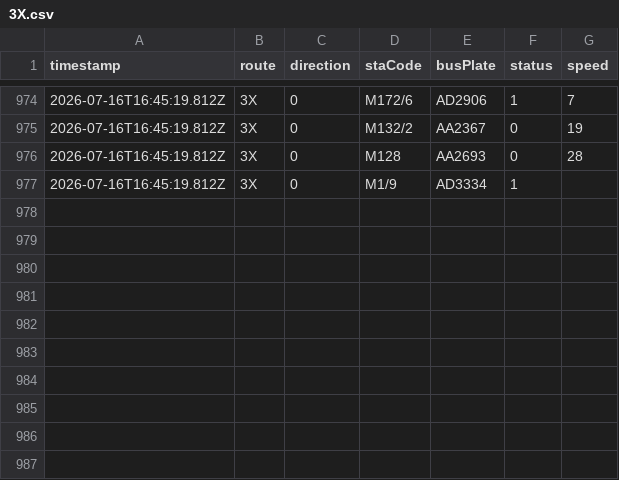
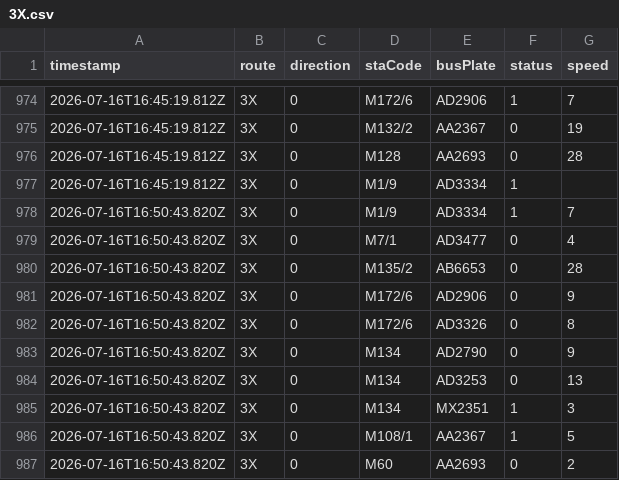
Before and after one commit to ChiHin-Lio/macau-gtfs-data, a CSV file: raw_logs/3X.csv, drawn as a sheet; only a part is shown, gaps mark what is left out.

Commit message:
scraper: update 3X.csv via Cloudflare Worker

```diff
--- a/raw_logs/3X.csv
+++ b/raw_logs/3X.csv
@@ -977 +977,11 @@ timestamp,route,direction,staCode,busPlate,status,speed
 2026-07-16T16:45:19.812Z,3X,0,M1/9,AD3334,1,
+2026-07-16T16:50:43.820Z,3X,0,M1/9,AD3334,1,7
+2026-07-16T16:50:43.820Z,3X,0,M7/1,AD3477,0,4
+2026-07-16T16:50:43.820Z,3X,0,M135/2,AB6653,0,28
+2026-07-16T16:50:43.820Z,3X,0,M172/6,AD2906,0,9
+2026-07-16T16:50:43.820Z,3X,0,M172/6,AD3326,0,8
+2026-07-16T16:50:43.820Z,3X,0,M134,AD2790,0,9
+2026-07-16T16:50:43.820Z,3X,0,M134,AD3253,0,13
+2026-07-16T16:50:43.820Z,3X,0,M134,MX2351,1,3
+2026-07-16T16:50:43.820Z,3X,0,M108/1,AA2367,1,5
+2026-07-16T16:50:43.820Z,3X,0,M60,AA2693,0,2
```
